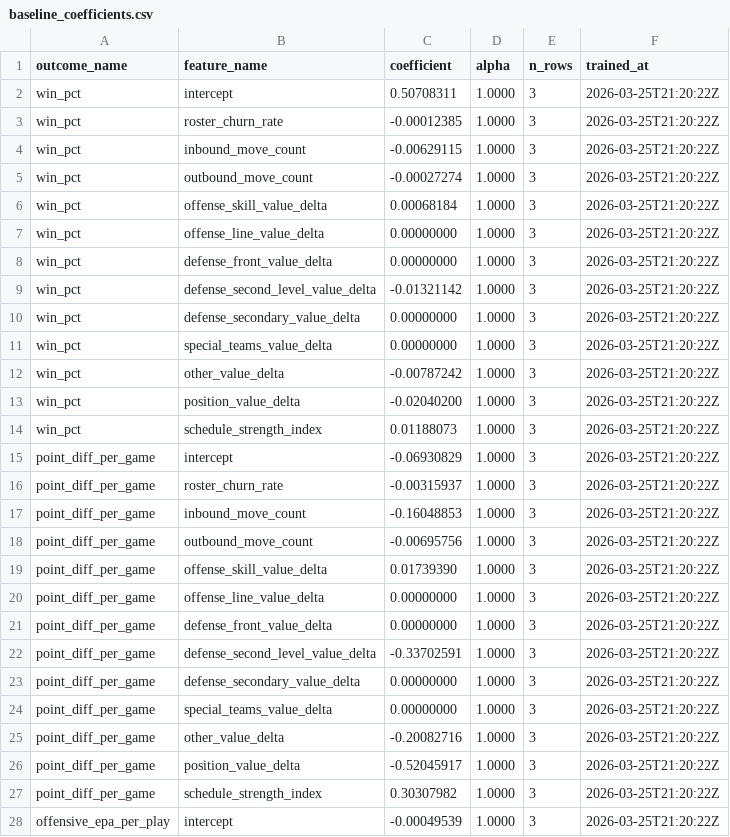
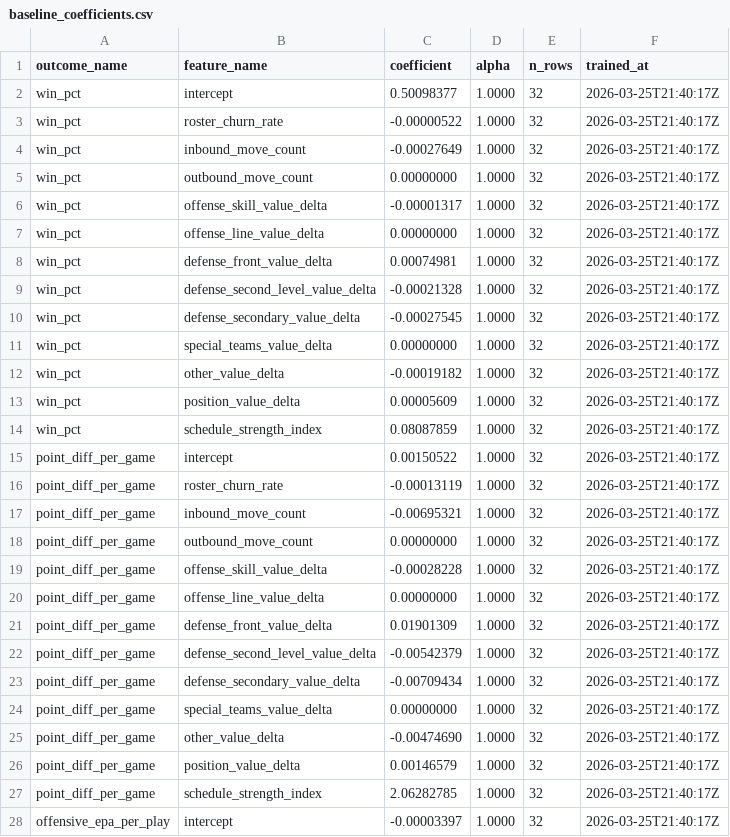
Before and after one commit to rmallorybpc/nflanalysis, a CSV file: models/artifacts/offseason/baseline_coefficients.csv, drawn as a sheet; only a part is shown; the diff covers the shown part only.

Commit message:
Add offseason transactions, win totals, and update model coefficients and effects
- Updated transactions_raw.csv with new player signings and releases for multiple teams.
- Added win totals for teams in win_totals.csv with updated values from DraftKings.
- Revised baseline coefficients in baseline_coefficients.csv to reflect new training results.
- Expanded hierarchical effects in hierarchical_effects.csv with new player and team data.

```diff
--- a/models/artifacts/offseason/baseline_coefficients.csv
+++ b/models/artifacts/offseason/baseline_coefficients.csv
@@ -1,28 +1,28 @@
 outcome_name,feature_name,coefficient,alpha,n_rows,trained_at
-win_pct,intercept,0.50708311,1.0000,3,2026-03-25T21:20:22Z
-win_pct,roster_churn_rate,-0.00012385,1.0000,3,2026-03-25T21:20:22Z
-win_pct,inbound_move_count,-0.00629115,1.0000,3,2026-03-25T21:20:22Z
-win_pct,outbound_move_count,-0.00027274,1.0000,3,2026-03-25T21:20:22Z
-win_pct,offense_skill_value_delta,0.00068184,1.0000,3,2026-03-25T21:20:22Z
-win_pct,offense_line_value_delta,0.00000000,1.0000,3,2026-03-25T21:20:22Z
-win_pct,defense_front_value_delta,0.00000000,1.0000,3,2026-03-25T21:20:22Z
-win_pct,defense_second_level_value_delta,-0.01321142,1.0000,3,2026-03-25T21:20:22Z
-win_pct,defense_secondary_value_delta,0.00000000,1.0000,3,2026-03-25T21:20:22Z
-win_pct,special_teams_value_delta,0.00000000,1.0000,3,2026-03-25T21:20:22Z
-win_pct,other_value_delta,-0.00787242,1.0000,3,2026-03-25T21:20:22Z
-win_pct,position_value_delta,-0.02040200,1.0000,3,2026-03-25T21:20:22Z
-win_pct,schedule_strength_index,0.01188073,1.0000,3,2026-03-25T21:20:22Z
-point_diff_per_game,intercept,-0.06930829,1.0000,3,2026-03-25T21:20:22Z
-point_diff_per_game,roster_churn_rate,-0.00315937,1.0000,3,2026-03-25T21:20:22Z
-point_diff_per_game,inbound_move_count,-0.16048853,1.0000,3,2026-03-25T21:20:22Z
-point_diff_per_game,outbound_move_count,-0.00695756,1.0000,3,2026-03-25T21:20:22Z
-point_diff_per_game,offense_skill_value_delta,0.01739390,1.0000,3,2026-03-25T21:20:22Z
-point_diff_per_game,offense_line_value_delta,0.00000000,1.0000,3,2026-03-25T21:20:22Z
-point_diff_per_game,defense_front_value_delta,0.00000000,1.0000,3,2026-03-25T21:20:22Z
-point_diff_per_game,defense_second_level_value_delta,-0.33702591,1.0000,3,2026-03-25T21:20:22Z
-point_diff_per_game,defense_secondary_value_delta,0.00000000,1.0000,3,2026-03-25T21:20:22Z
-point_diff_per_game,special_teams_value_delta,0.00000000,1.0000,3,2026-03-25T21:20:22Z
-point_diff_per_game,other_value_delta,-0.20082716,1.0000,3,2026-03-25T21:20:22Z
-point_diff_per_game,position_value_delta,-0.52045917,1.0000,3,2026-03-25T21:20:22Z
-point_diff_per_game,schedule_strength_index,0.30307982,1.0000,3,2026-03-25T21:20:22Z
-offensive_epa_per_play,intercept,-0.00049539,1.0000,3,2026-03-25T21:20:22Z
+win_pct,intercept,0.50098377,1.0000,32,2026-03-25T21:40:17Z
+win_pct,roster_churn_rate,-0.00000522,1.0000,32,2026-03-25T21:40:17Z
+win_pct,inbound_move_count,-0.00027649,1.0000,32,2026-03-25T21:40:17Z
+win_pct,outbound_move_count,0.00000000,1.0000,32,2026-03-25T21:40:17Z
+win_pct,offense_skill_value_delta,-0.00001317,1.0000,32,2026-03-25T21:40:17Z
+win_pct,offense_line_value_delta,0.00000000,1.0000,32,2026-03-25T21:40:17Z
+win_pct,defense_front_value_delta,0.00074981,1.0000,32,2026-03-25T21:40:17Z
+win_pct,defense_second_level_value_delta,-0.00021328,1.0000,32,2026-03-25T21:40:17Z
+win_pct,defense_secondary_value_delta,-0.00027545,1.0000,32,2026-03-25T21:40:17Z
+win_pct,special_teams_value_delta,0.00000000,1.0000,32,2026-03-25T21:40:17Z
+win_pct,other_value_delta,-0.00019182,1.0000,32,2026-03-25T21:40:17Z
+win_pct,position_value_delta,0.00005609,1.0000,32,2026-03-25T21:40:17Z
+win_pct,schedule_strength_index,0.08087859,1.0000,32,2026-03-25T21:40:17Z
+point_diff_per_game,intercept,0.00150522,1.0000,32,2026-03-25T21:40:17Z
+point_diff_per_game,roster_churn_rate,-0.00013119,1.0000,32,2026-03-25T21:40:17Z
+point_diff_per_game,inbound_move_count,-0.00695321,1.0000,32,2026-03-25T21:40:17Z
+point_diff_per_game,outbound_move_count,0.00000000,1.0000,32,2026-03-25T21:40:17Z
+point_diff_per_game,offense_skill_value_delta,-0.00028228,1.0000,32,2026-03-25T21:40:17Z
+point_diff_per_game,offense_line_value_delta,0.00000000,1.0000,32,2026-03-25T21:40:17Z
+point_diff_per_game,defense_front_value_delta,0.01901309,1.0000,32,2026-03-25T21:40:17Z
+point_diff_per_game,defense_second_level_value_delta,-0.00542379,1.0000,32,2026-03-25T21:40:17Z
+point_diff_per_game,defense_secondary_value_delta,-0.00709434,1.0000,32,2026-03-25T21:40:17Z
+point_diff_per_game,special_teams_value_delta,0.00000000,1.0000,32,2026-03-25T21:40:17Z
+point_diff_per_game,other_value_delta,-0.00474690,1.0000,32,2026-03-25T21:40:17Z
+point_diff_per_game,position_value_delta,0.00146579,1.0000,32,2026-03-25T21:40:17Z
+point_diff_per_game,schedule_strength_index,2.06282785,1.0000,32,2026-03-25T21:40:17Z
+offensive_epa_per_play,intercept,-0.00003397,1.0000,32,2026-03-25T21:40:17Z
```
Also changed, not shown: 34 edited cells elsewhere in this file, data/processed/offseason/team_week_features.csv, data/processed/offseason/team_week_outcomes.csv, 9 other files.
